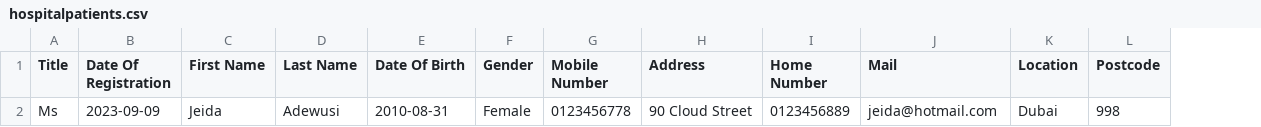
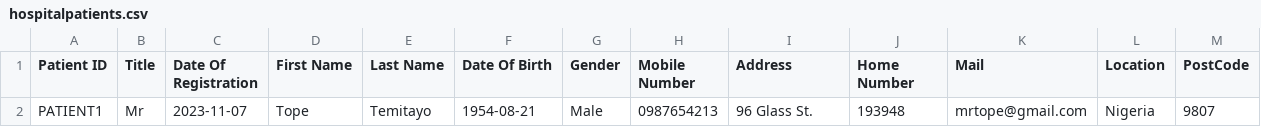
Before and after one commit to J31da/Python-VSCode, a CSV file: hospitalpatients.csv, drawn as a sheet; removed rows and columns are numbered as before the commit, all else as after; the diff names each change by its address in the sheet, - before the commit and + after, or states it on an @@ line.

```diff
--- a/hospitalpatients.csv
+++ b/hospitalpatients.csv
+column A (Patient ID), empty
-column L (Postcode), empty
+column M (PostCode), empty
-row 2: Ms | 2023-09-09 | Jeida | Adewusi | 2010-08-31 | Female | 0123456778 | 90 Cloud Street | 0123456889 | jeida@hotmail.com | Dubai | 998
+row 2: PATIENT1 | Mr | 2023-11-07 | Tope | Temitayo | 1954-08-21 | Male | 0987654213 | 96 Glass St. | 193948 | mrtope@gmail.com | Nigeria | 9807
```
Also changed, not shown: 18 other files.
